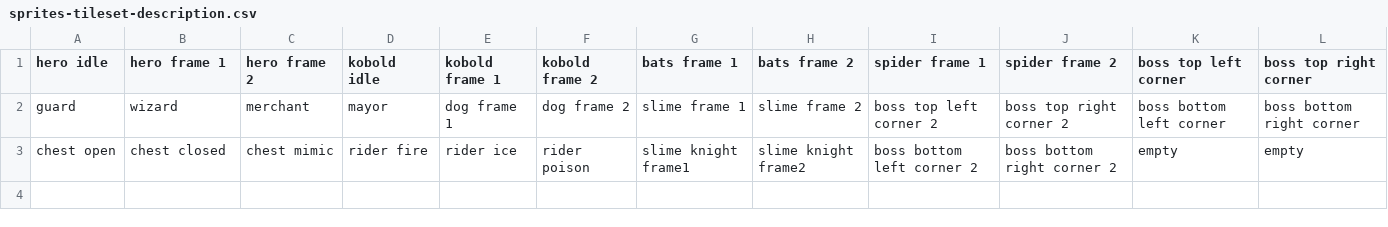
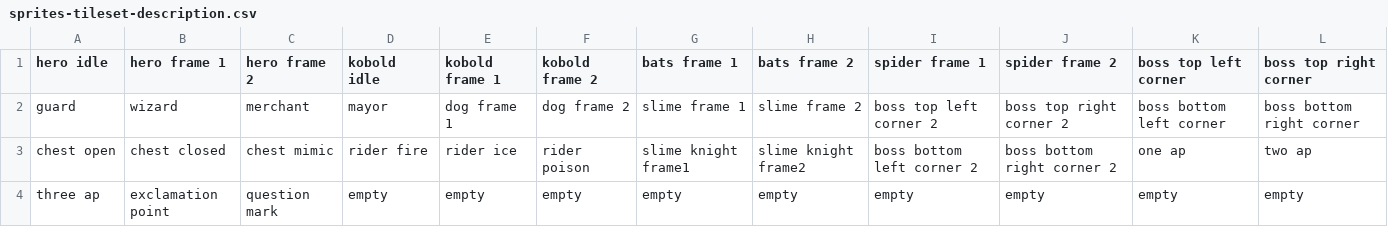
Before and after one commit to GalliaBelgicaSystems/kaartenheld, a CSV file: assets/sprites-tileset-description.csv, drawn as a sheet.

Commit message:
new sprites

```diff
--- a/assets/sprites-tileset-description.csv
+++ b/assets/sprites-tileset-description.csv
@@ -2,2 +2,3 @@
 guard,wizard,merchant,mayor,"dog frame 1","dog frame 2","slime frame 1","slime frame 2","boss top left corner 2","boss top right corner 2","boss bottom left corner","boss bottom right corner"
-"chest open","chest closed","chest mimic","rider fire","rider ice","rider poison","slime knight frame1","slime knight frame2","boss bottom left corner 2","boss bottom right corner 2",empty,empty
+"chest open","chest closed","chest mimic","rider fire","rider ice","rider poison","slime knight frame1","slime knight frame2","boss bottom left corner 2","boss bottom right corner 2","one ap", "two ap"
+"three ap","exclamation point","question mark",empty,empty,empty,empty,empty,empty,empty,empty,empty
```
Also changed, not shown: 1 other file.
